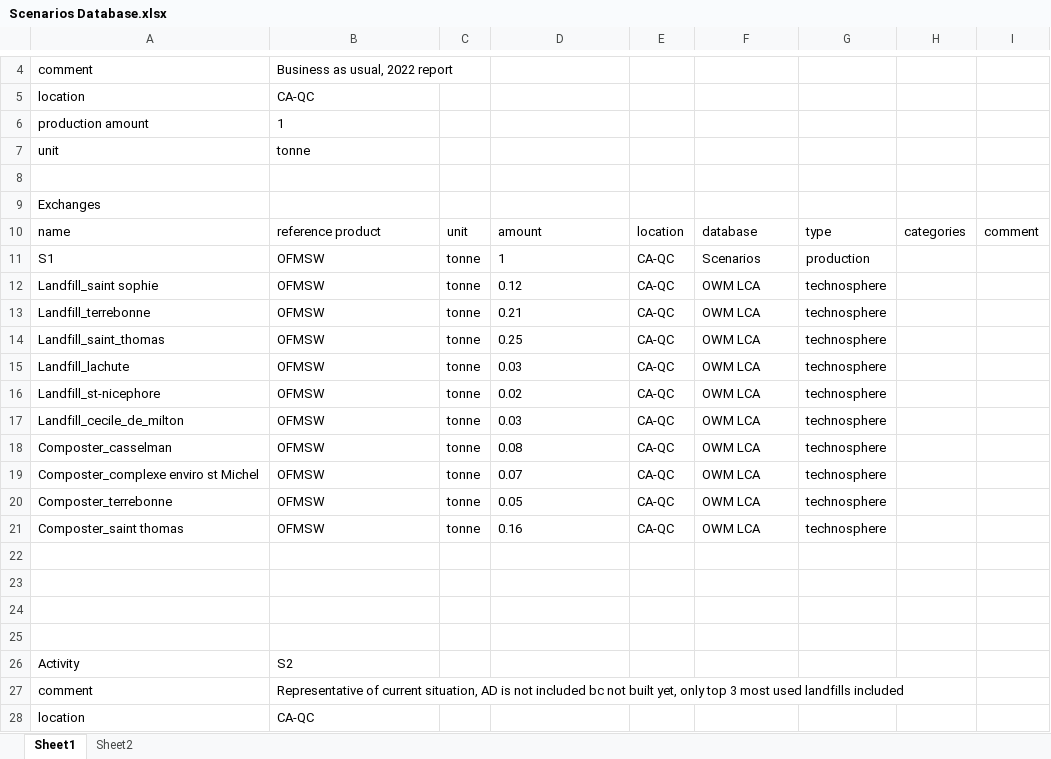
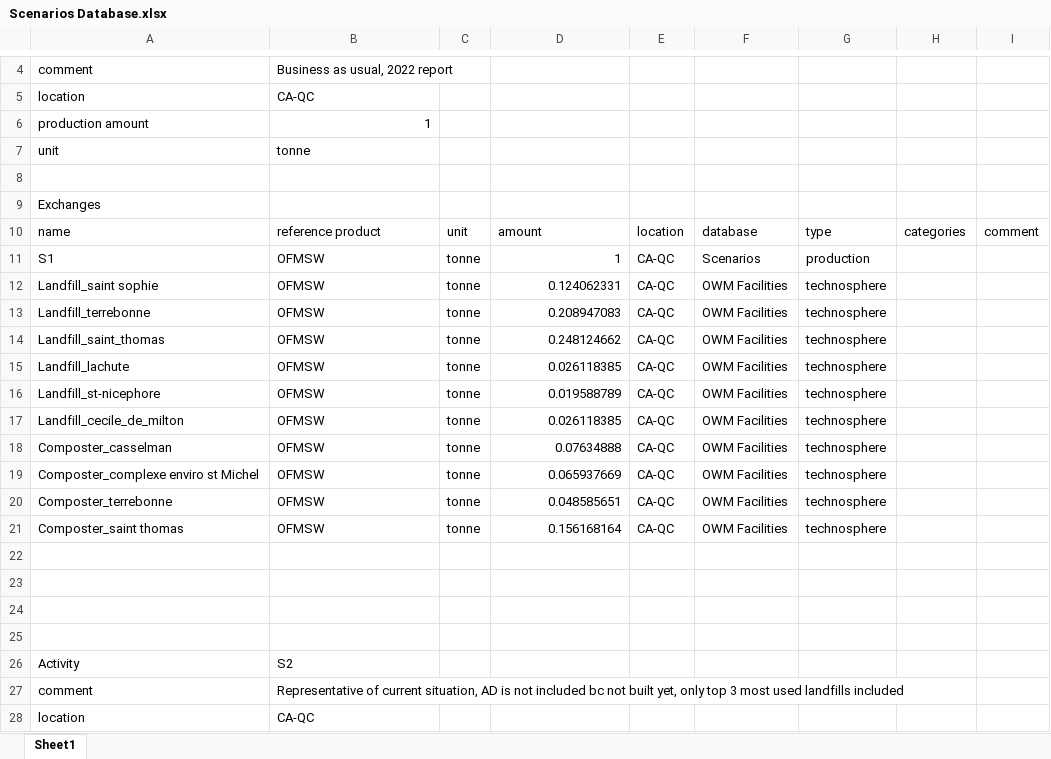
Before and after one commit to alirezt/Carbon-Mows, an Excel workbook: pythonshinyproject/dashboard/data/Scenarios Database.xlsx, sheet Sheet1, drawn as a sheet; only a part is shown, gaps mark what is left out; values as stored, in another font and other column widths than the file's, no borders; the diff covers the shown part only; the diff names each change by its address in the sheet, - before the commit and + after, or states it on an @@ line.

```diff
--- a/pythonshinyproject/dashboard/data/Scenarios Database.xlsx (sheet Sheet1)
+++ b/pythonshinyproject/dashboard/data/Scenarios Database.xlsx (sheet Sheet1)
-sheet tab: Sheet2
-B6 alignment: left
+B6 alignment: right
-D11 alignment: left
+D11 alignment: right
-D12: 0.12
+D12: 0.124062331
-F12:F21: OWM LCA
+F12:F21: OWM Facilities
-D13: 0.21
+D13: 0.208947083
-D14: 0.25
+D14: 0.248124662
-D15: 0.03
+D15: 0.026118385
-D16: 0.02
+D16: 0.019588789
-D17: 0.03
+D17: 0.026118385
-D18: 0.08
+D18: 0.07634888
-D19: 0.07
+D19: 0.065937669
-D20: 0.05
+D20: 0.048585651
-D21: 0.16
+D21: 0.156168164
```
Also changed, not shown: 30 added rows, 26 edited cells and cell formats elsewhere in this sheet, 5 other files.
